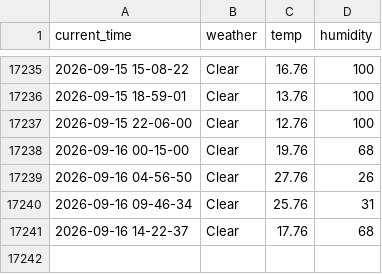
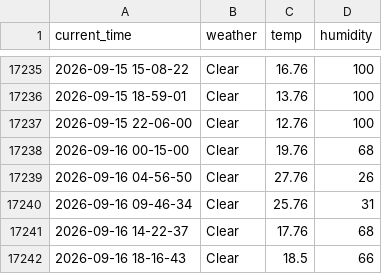
Before and after one commit to yakgwa/Seoul_weather_5_m, a CSV file: seoul_weather.csv, drawn as a sheet; only a part is shown, gaps mark what is left out.

```diff
--- a/seoul_weather.csv
+++ b/seoul_weather.csv
@@ -17241 +17241,2 @@ current_time,weather,temp,humidity
 2026-09-16 14-22-37,Clear,17.76,68
+2026-09-16 18-16-43,Clear,18.5,66
```
